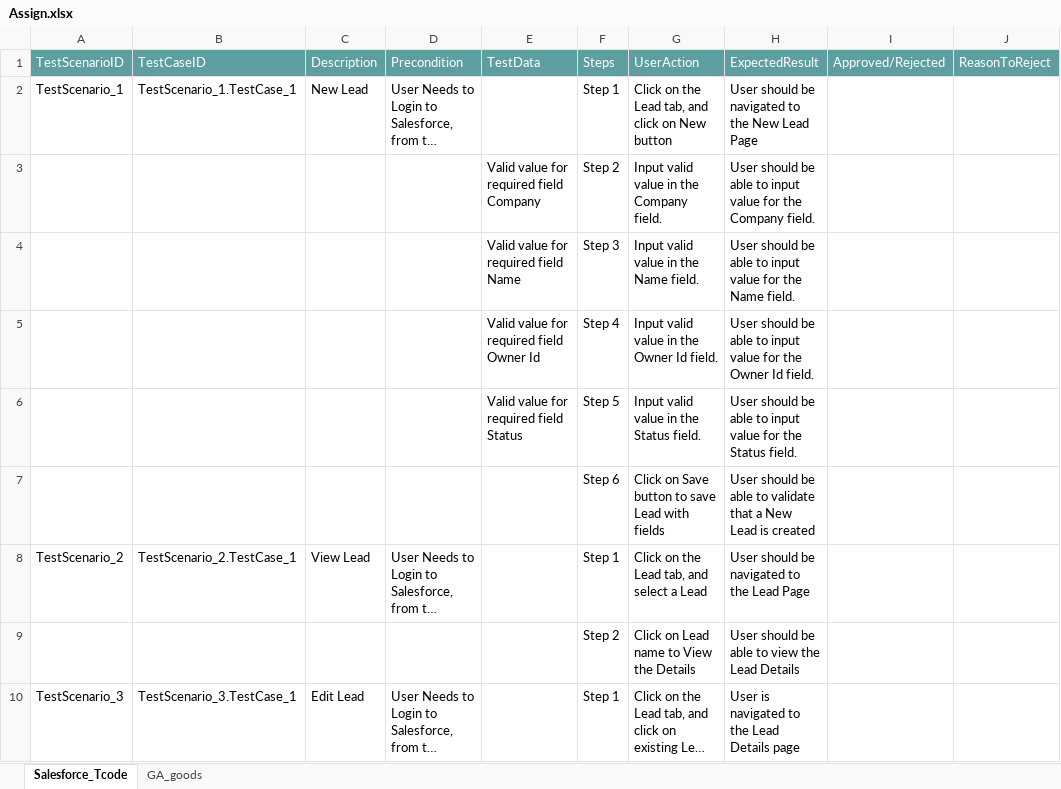
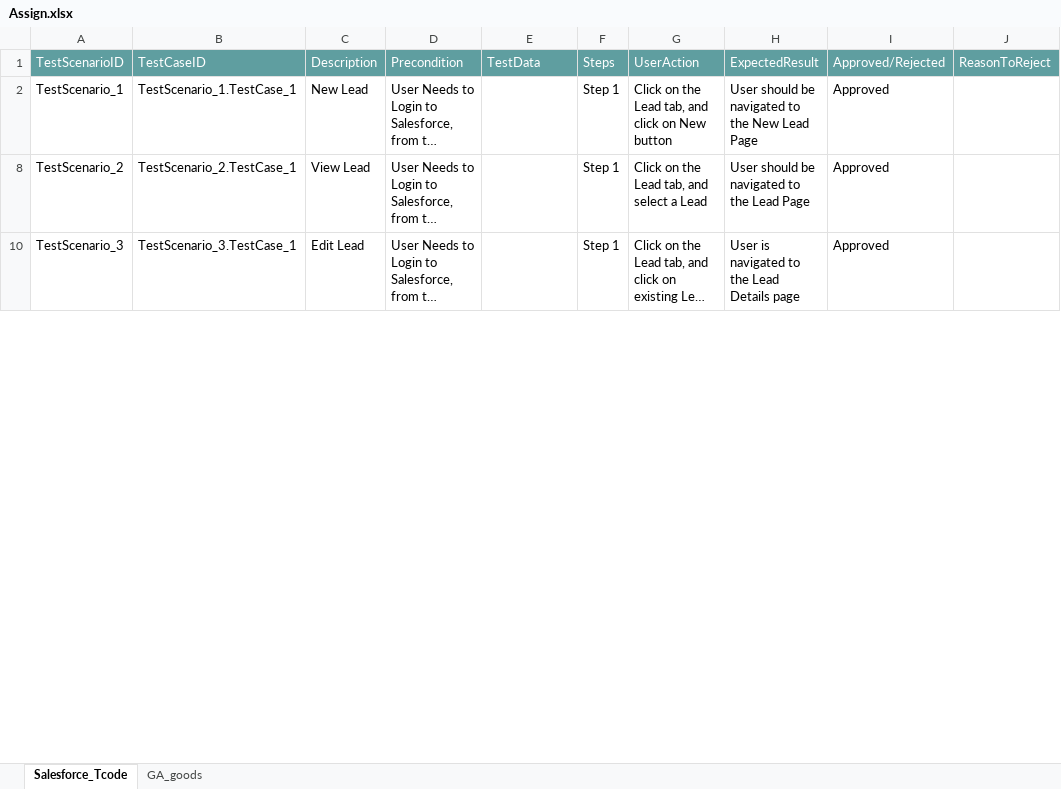
Before and after one commit to ShaikMohamedIrfan/outbound, an Excel workbook: Assign.xlsx, sheet Salesforce_Tcode, drawn as a sheet; only a part is shown; long unchanged cells end in …; values as stored, in another font and other column widths than the file's, no borders; table styles not drawn; the diff covers the shown part only; the diff names each change by its address in the sheet, - before the commit and + after, or states it on an @@ line.

```diff
--- a/Assign.xlsx (sheet Salesforce_Tcode)
+++ b/Assign.xlsx (sheet Salesforce_Tcode)
-I2: (empty)
+I2: Approved
@@ row 3 hidden:  |  |  |  | Valid value for required field Company | Step 2 | Input valid value in the Company field. | User should be able to input value for the Company field. @@
@@ row 4 hidden:  |  |  |  | Valid value for required field Name | Step 3 | Input valid value in the Name field. | User should be able to input value for the Name field. @@
@@ row 5 hidden:  |  |  |  | Valid value for required field Owner Id | Step 4 | Input valid value in the Owner Id field. | User should be able to input value for the Owner Id field. @@
@@ row 6 hidden:  |  |  |  | Valid value for required field Status | Step 5 | Input valid value in the Status field. | User should be able to input value for the Status field. @@
@@ row 7 hidden:  |  |  |  |  | Step 6 | Click on Save button to save Lead with fields | User should be able to validate that a New Lead is created @@
-I8: (empty)
+I8: Approved
@@ row 9 hidden:  |  |  |  |  | Step 2 | Click on Lead name to View the Details | User should be able to view the Lead Details @@
-I10: (empty)
+I10: Approved
```
Also changed, not shown: 7 hidden or unhidden rows and 1 edited cell elsewhere in this sheet, sheet GA_goods.
